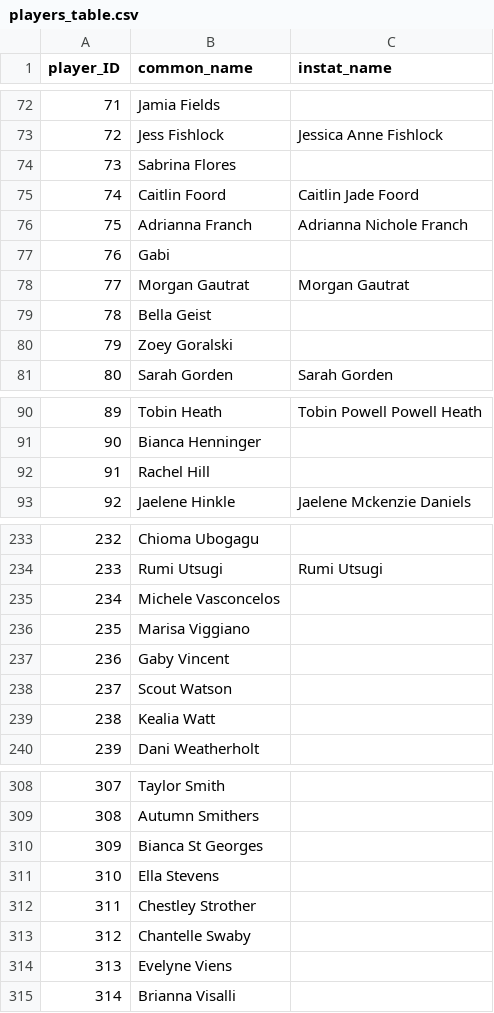
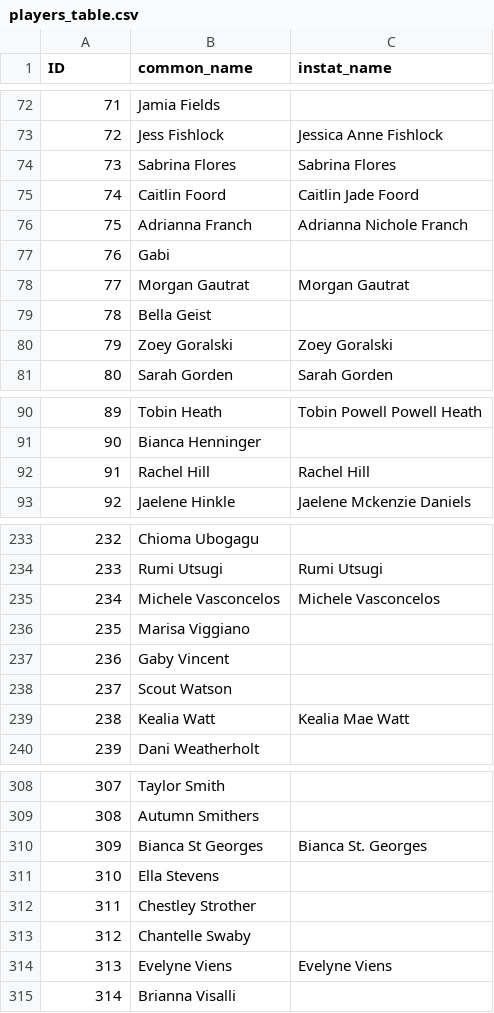
Before and after one commit to ashnaguliani/instat-parser, a CSV file: players_table.csv, drawn as a sheet; only a part is shown, gaps mark what is left out; the diff covers the shown part only.

```diff
--- a/players_table.csv
+++ b/players_table.csv
@@ -1 +1 @@
-player_ID,common_name,instat_name
+ID,common_name,instat_name
@@ -73,3 +73,3 @@ player_ID,common_name,instat_name
 72,Jess Fishlock,Jessica Anne Fishlock
-73,Sabrina Flores,
+73,Sabrina Flores,Sabrina Flores
 74,Caitlin Foord,Caitlin Jade Foord
@@ -79,3 +79,3 @@ player_ID,common_name,instat_name
 78,Bella Geist,
-79,Zoey Goralski,
+79,Zoey Goralski,Zoey Goralski
 80,Sarah Gorden,Sarah Gorden
@@ -91,3 +91,3 @@ player_ID,common_name,instat_name
 90,Bianca Henninger,
-91,Rachel Hill,
+91,Rachel Hill,Rachel Hill
 92,Jaelene Hinkle,Jaelene Mckenzie Daniels
@@ -234,3 +234,3 @@ player_ID,common_name,instat_name
 233,Rumi Utsugi,Rumi Utsugi
-234,Michele Vasconcelos,
+234,Michele Vasconcelos,Michele Vasconcelos
 235,Marisa Viggiano,
@@ -238,3 +238,3 @@ player_ID,common_name,instat_name
 237,Scout Watson,
-238,Kealia Watt,
+238,Kealia Watt,Kealia Mae Watt
 239,Dani Weatherholt,
@@ -309,3 +309,3 @@ player_ID,common_name,instat_name
 308,Autumn Smithers,
-309,Bianca St Georges,
+309,Bianca St Georges,Bianca St. Georges
 310,Ella Stevens,
@@ -313,3 +313,3 @@ player_ID,common_name,instat_name
 312,Chantelle Swaby,
-313,Evelyne Viens,
+313,Evelyne Viens,Evelyne Viens
 314,Brianna Visalli,
```
Also changed, not shown: 13 edited cells elsewhere in this file, 7 other files.
